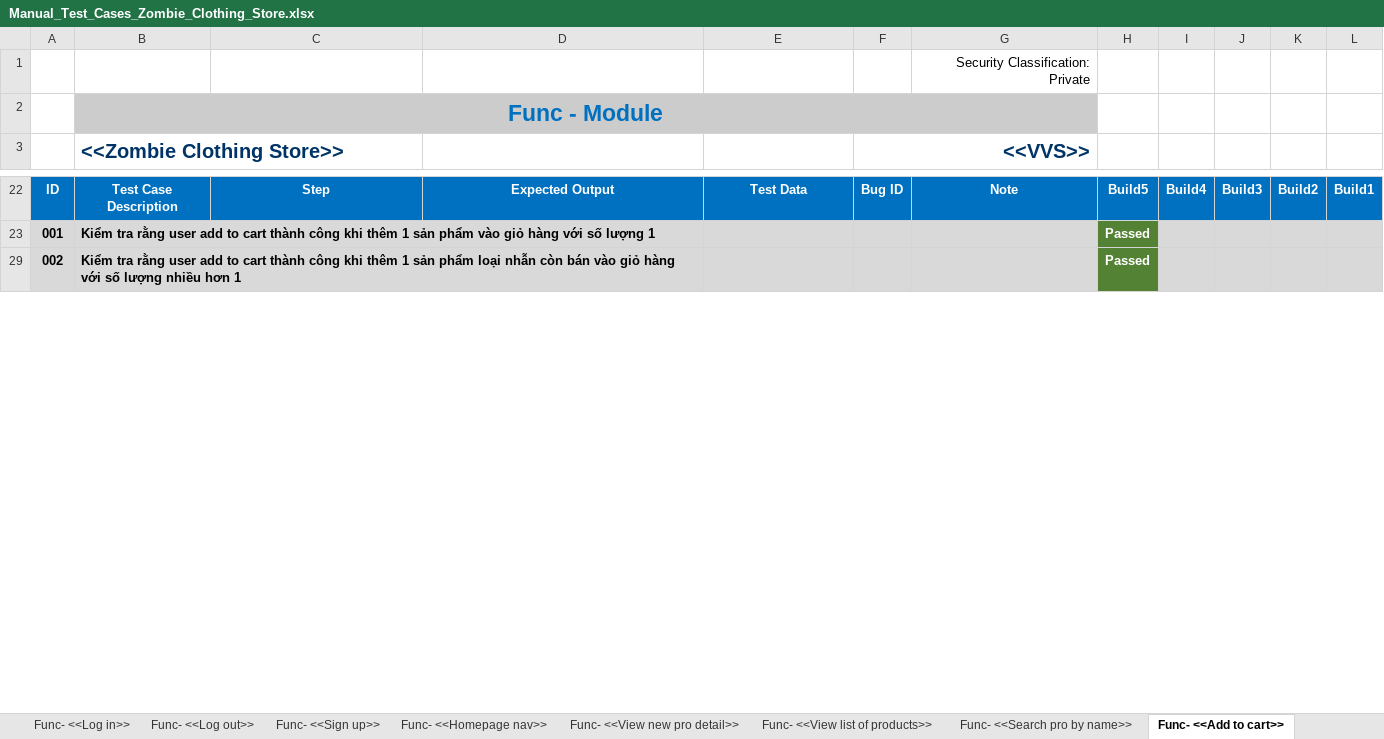
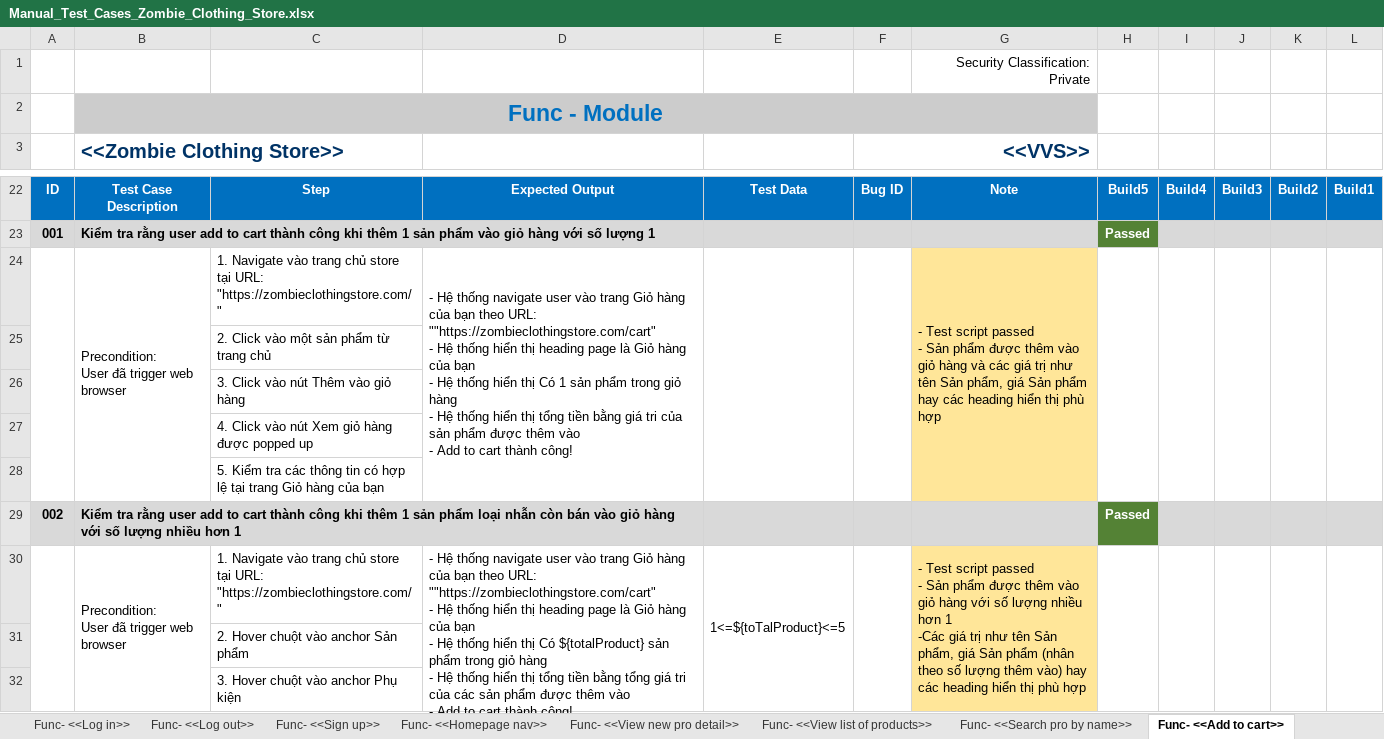
Before and after one commit to jankylewis/ZombieClothing_AUTE, an Excel workbook: Manual_Test_Cases_Zombie_Clothing_Store.xlsx, sheet Func- <<Add to cart>>, drawn as a sheet; only a part is shown, gaps mark what is left out; values as stored, in another font and other column widths than the file's, no borders; charts and pictures not drawn; ↵ is a line break in a cell; the diff covers the shown part only; the diff names each change by its address in the sheet, - before the commit and + after, or states it on an @@ line.

Commit message:
Update final Manual Test Cases for project

```diff
--- a/Manual_Test_Cases_Zombie_Clothing_Store.xlsx (sheet Func- <<Add to cart>>)
+++ b/Manual_Test_Cases_Zombie_Clothing_Store.xlsx (sheet Func- <<Add to cart>>)
@@ row 24 unhidden:  | Precondition: ↵ User đã trigger web browser | 1. Navigate vào trang chủ store tại URL: "https://zombieclothingstore.com/" | - Hệ thống navigate user vào trang Giỏ hàng của bạn theo URL: ""https://zombieclothingstore.com/cart" ↵ - Hệ thống hiển thị heading page là Giỏ hàng của bạn ↵ - Hệ thống hiển thị Có 1 sản phẩm trong giỏ hàng ↵ - Hệ thống hiển thị tổng tiền bằng giá tri của sản phẩm được thêm vào ↵ - Add to cart thành công! |  |  | - Test script passed ↵ - Sản phẩm được thêm vào giỏ hàng và các giá trị như tên Sản phẩm, giá Sản phẩm hay các heading hiển thị phù hợp @@
@@ row 25 unhidden:  |  | 2. Click vào một sản phẩm từ trang chủ @@
@@ row 26 unhidden:  |  | 3. Click vào nút Thêm vào giỏ hàng @@
@@ row 27 unhidden:  |  | 4. Click vào nút Xem giỏ hàng được popped up @@
@@ row 28 unhidden:  |  | 5. Kiểm tra các thông tin có hợp lệ tại trang Giỏ hàng của bạn @@
@@ row 30 unhidden:  | Precondition: ↵ User đã trigger web browser | 1. Navigate vào trang chủ store tại URL: "https://zombieclothingstore.com/" | - Hệ thống navigate user vào trang Giỏ hàng của bạn theo URL: ""https://zombieclothingstore.com/cart" ↵ - Hệ thống hiển thị heading page là Giỏ hàng của bạn ↵ - Hệ thống hiển thị Có ${totalProduct} sản phẩm trong giỏ hàng ↵ - Hệ thống hiển thị tổng tiền bằng tổng giá tri của các sản phẩm được thêm vào ↵ - Add to cart thành công! | 1<=${toTalProduct}<=5 |  | - Test script passed ↵ - Sản phẩm được thêm vào giỏ hàng với số lượng nhiều hơn 1 ↵ -Các giá trị như tên Sản phẩm, giá Sản phẩm (nhân theo số lượng thêm vào) hay các heading hiển thị phù hợp @@
@@ row 31 unhidden:  |  | 2. Hover chuột vào anchor Sản phẩm @@
@@ row 32 unhidden:  |  | 3. Hover chuột vào anchor Phụ kiện @@
```
Also changed, not shown: 27 hidden or unhidden rows elsewhere in this sheet, sheet Func- <<Sign up>>, sheet Func- <<View list of products>>, sheet Func- <<View new pro detail>>, sheet Func- <<Log in>>, sheet Func- <<Sorting>>, sheet Func- <<Payment>>, 3 more sheets.
